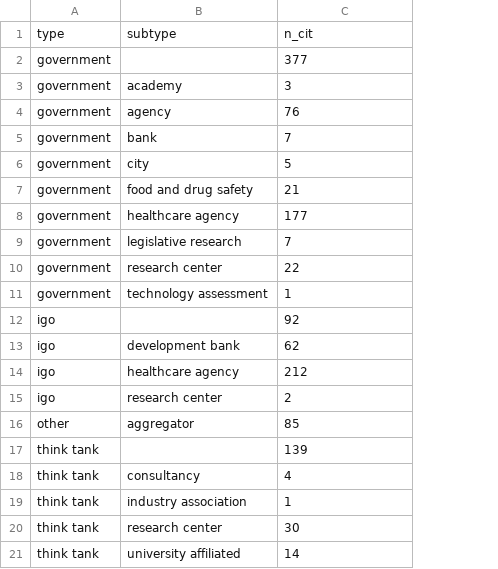
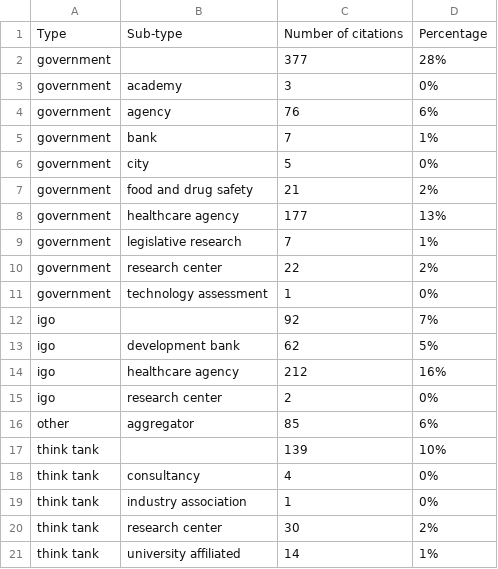
Before and after one commit to paulachristen/idm_literature, a CSV file: results/ec_aggregation_by_sub_type.csv, drawn as a sheet; removed rows and columns are numbered as before the commit, all else as after; the diff names each change by its address in the sheet, - before the commit and + after, or states it on an @@ line.

```diff
--- a/results/ec_aggregation_by_sub_type.csv
+++ b/results/ec_aggregation_by_sub_type.csv
+column D, rows 2-21: 28% | 0% | 6% | 1% | 0% | 2% | 13% | 1% | 2% | 0% | 7% | 5% | 16% | 0% | 6% | 10% | 0% | 0% | 2% | 1%
-row 1: type | subtype | n_cit
+row 1: Type | Sub-type | Number of citations | Percentage
```
Also changed, not shown: 30 other files.
